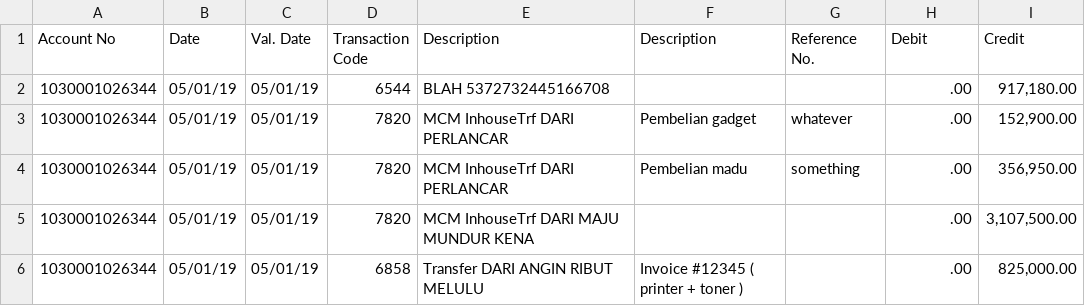
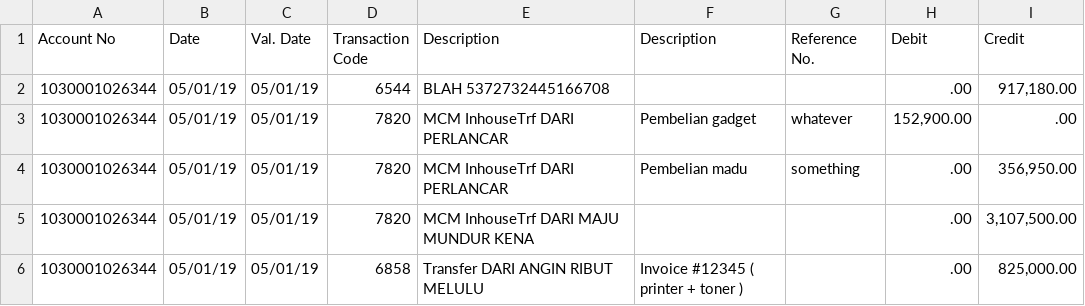
Before and after one commit to perlancar/perl-Finance-Bank-ID-Mandiri, a CSV file: t/data/stmt-mcm-v201901.csv, drawn as a sheet.

Commit message:
[bug][test] Forgot to add tests, and fix date conversion

```diff
--- a/t/data/stmt-mcm-v201901.csv
+++ b/t/data/stmt-mcm-v201901.csv
@@ -2,3 +2,3 @@ Account No,Date,Val. Date,Transaction Code,Description,Description,Reference No.
 1030001026344,05/01/19,05/01/19,6544,"  BLAH       5372732445166708","                                         ",,".00","917,180.00",
-1030001026344,05/01/19,05/01/19,7820,"MCM InhouseTrf  DARI PERLANCAR","Pembelian gadget              ",whatever             ,".00","152,900.00",
+1030001026344,05/01/19,05/01/19,7820,"MCM InhouseTrf  DARI PERLANCAR","Pembelian gadget              ",whatever             ,"152,900.00",".00",
 1030001026344,05/01/19,05/01/19,7820,"MCM InhouseTrf  DARI PERLANCAR","Pembelian madu       ",something      ,".00","356,950.00",
```
Also changed, not shown: 2 other files.
